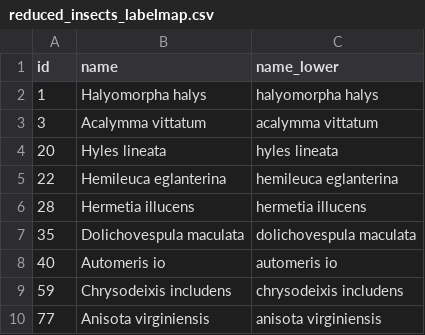
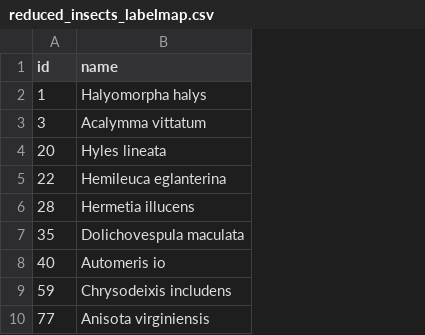
Before and after one commit to TheBeetles/PolliNation, a CSV file: api/scripts/reduced_insects_labelmap.csv, drawn as a sheet; only a part is shown; the diff names each change by its address in the sheet, - before the commit and + after, or states it on an @@ line.

Commit message:
created/updated scripts to filter plant and insect labelmaps to only include species found in United States

```diff
--- a/api/scripts/reduced_insects_labelmap.csv
+++ b/api/scripts/reduced_insects_labelmap.csv
-column C (name_lower), rows 2-10: halyomorpha halys | acalymma vittatum | hyles lineata | hemileuca eglanterina | hermetia illucens | dolichovespula maculata | automeris io | chrysodeixis includens | anisota virginiensis
```
Also changed, not shown: 3 other files.
